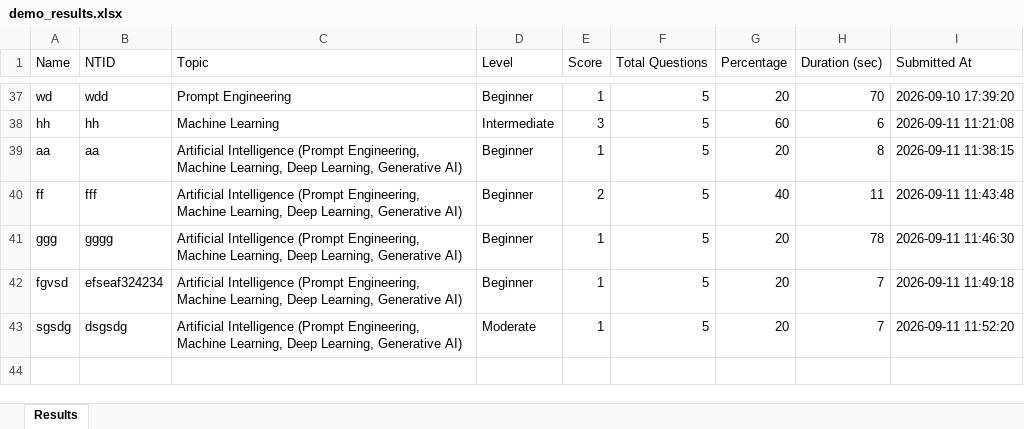
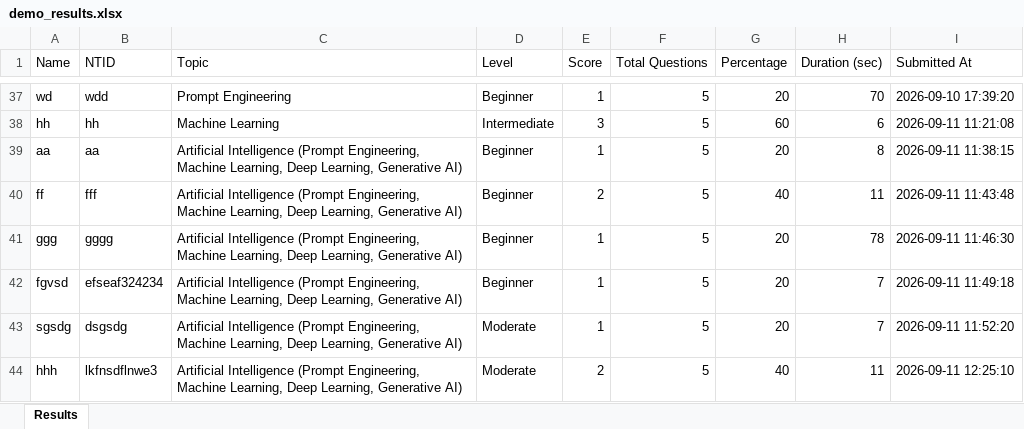
Before and after one commit to MWE1COB/AI_Learnings, an Excel workbook: demo_quiz/demo_results.xlsx, sheet Results, drawn as a sheet; only a part is shown, gaps mark what is left out; values as stored, in another font and other column widths than the file's, no borders; the diff names each change by its address in the sheet, - before the commit and + after, or states it on an @@ line.

Commit message:
updates in demo

```diff
--- a/demo_quiz/demo_results.xlsx (sheet Results)
+++ b/demo_quiz/demo_results.xlsx (sheet Results)
+row 44: hhh | lkfnsdflnwe3 | Artificial Intelligence (Prompt Engineering, Machine Learning, Deep Learning, Generative AI) | Moderate | 2 | 5 | 40 | 11 | 2026-09-11 12:25:10
```
Also changed, not shown: 3 other files.
